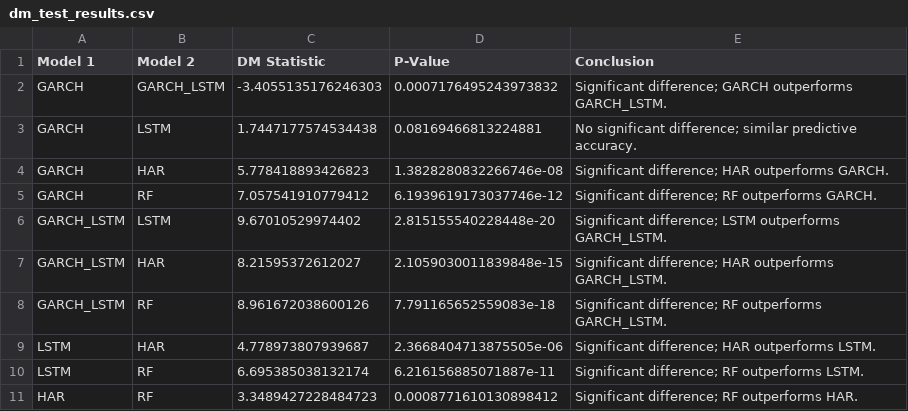
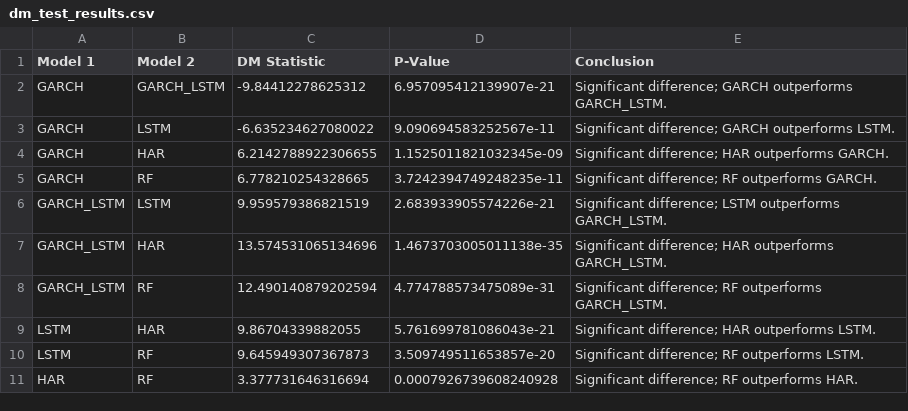
Before and after one commit to zhyoung17/crypto-rv-forecast, a CSV file: notebooks/results/dm_test_results.csv, drawn as a sheet.

```diff
--- a/notebooks/results/dm_test_results.csv
+++ b/notebooks/results/dm_test_results.csv
@@ -1,11 +1,11 @@
 Model 1,Model 2,DM Statistic,P-Value,Conclusion
-GARCH,GARCH_LSTM,-3.4055135176246303,0.0007176495243973832,Significant difference; GARCH outperforms GARCH_LSTM.
-GARCH,LSTM,1.7447177574534438,0.08169466813224881,No significant difference; similar predictive accuracy.
-GARCH,HAR,5.778418893426823,1.3828280832266746e-08,Significant difference; HAR outperforms GARCH.
-GARCH,RF,7.057541910779412,6.1939619173037746e-12,Significant difference; RF outperforms GARCH.
-GARCH_LSTM,LSTM,9.67010529974402,2.815155540228448e-20,Significant difference; LSTM outperforms GARCH_LSTM.
-GARCH_LSTM,HAR,8.21595372612027,2.1059030011839848e-15,Significant difference; HAR outperforms GARCH_LSTM.
-GARCH_LSTM,RF,8.961672038600126,7.791165652559083e-18,Significant difference; RF outperforms GARCH_LSTM.
-LSTM,HAR,4.778973807939687,2.3668404713875505e-06,Significant difference; HAR outperforms LSTM.
-LSTM,RF,6.695385038132174,6.216156885071887e-11,Significant difference; RF outperforms LSTM.
-HAR,RF,3.3489427228484723,0.0008771610130898412,Significant difference; RF outperforms HAR.
+GARCH,GARCH_LSTM,-9.84412278625312,6.957095412139907e-21,Significant difference; GARCH outperforms GARCH_LSTM.
+GARCH,LSTM,-6.635234627080022,9.090694583252567e-11,Significant difference; GARCH outperforms LSTM.
+GARCH,HAR,6.2142788922306655,1.1525011821032345e-09,Significant difference; HAR outperforms GARCH.
+GARCH,RF,6.778210254328665,3.7242394749248235e-11,Significant difference; RF outperforms GARCH.
+GARCH_LSTM,LSTM,9.959579386821519,2.683933905574226e-21,Significant difference; LSTM outperforms GARCH_LSTM.
+GARCH_LSTM,HAR,13.574531065134696,1.4673703005011138e-35,Significant difference; HAR outperforms GARCH_LSTM.
+GARCH_LSTM,RF,12.490140879202594,4.774788573475089e-31,Significant difference; RF outperforms GARCH_LSTM.
+LSTM,HAR,9.86704339882055,5.761699781086043e-21,Significant difference; HAR outperforms LSTM.
+LSTM,RF,9.645949307367873,3.509749511653857e-20,Significant difference; RF outperforms LSTM.
+HAR,RF,3.377731646316694,0.0007926739608240928,Significant difference; RF outperforms HAR.
```
Also changed, not shown: results/models/garch-lstm_forecast.csv, 5 other files.
